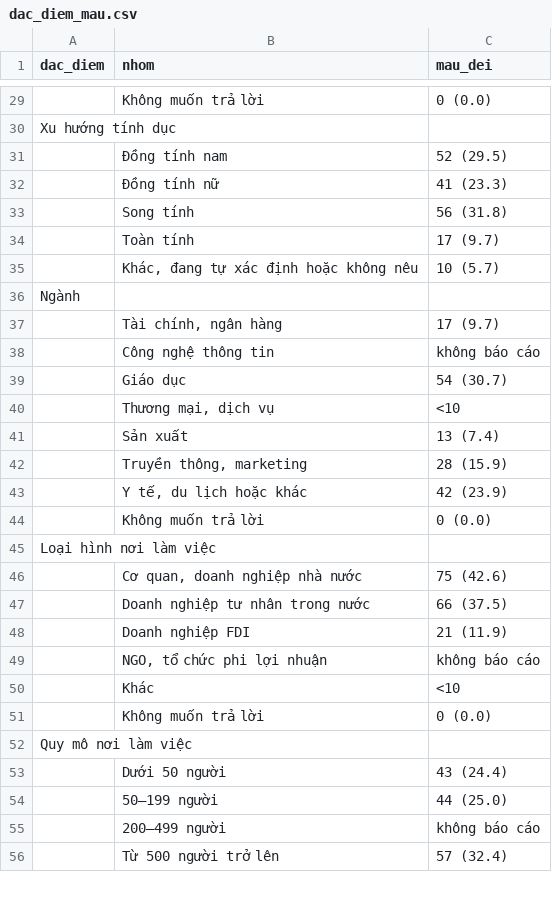
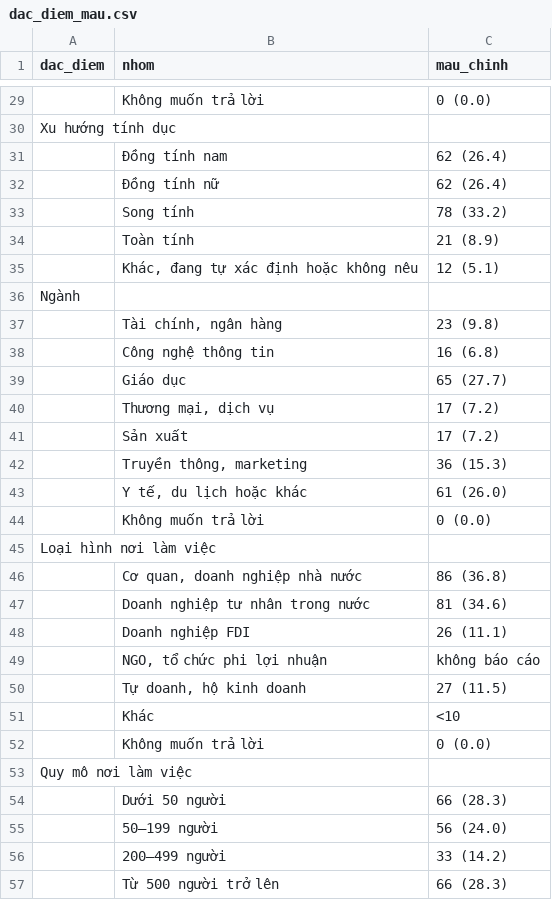
Before and after one commit to tronghoannguyen05/NCKHLGBT, a CSV file: output/tables/python_replication_vi/dac_diem_mau.csv, drawn as a sheet; only a part is shown, gaps mark what is left out; addresses are those after the commit; the diff covers the shown part only; the diff names each change by its address in the sheet, - before the commit and + after, or states it on an @@ line.

```diff
--- a/output/tables/python_replication_vi/dac_diem_mau.csv
+++ b/output/tables/python_replication_vi/dac_diem_mau.csv
-C1: mau_dei
+C1: mau_chinh
-C31 (mau_chinh): 52 (29.5)
+C31 (mau_chinh): 62 (26.4)
-C32 (mau_chinh): 41 (23.3)
+C32 (mau_chinh): 62 (26.4)
-C33 (mau_chinh): 56 (31.8)
+C33 (mau_chinh): 78 (33.2)
-C34 (mau_chinh): 17 (9.7)
+C34 (mau_chinh): 21 (8.9)
-C35 (mau_chinh): 10 (5.7)
+C35 (mau_chinh): 12 (5.1)
-C37 (mau_chinh): 17 (9.7)
+C37 (mau_chinh): 23 (9.8)
-C38 (mau_chinh): không báo cáo
+C38 (mau_chinh): 16 (6.8)
-C39 (mau_chinh): 54 (30.7)
+C39 (mau_chinh): 65 (27.7)
-C40 (mau_chinh): <10
+C40 (mau_chinh): 17 (7.2)
-C41 (mau_chinh): 13 (7.4)
+C41 (mau_chinh): 17 (7.2)
-C42 (mau_chinh): 28 (15.9)
+C42 (mau_chinh): 36 (15.3)
-C43 (mau_chinh): 42 (23.9)
+C43 (mau_chinh): 61 (26.0)
-C46 (mau_chinh): 75 (42.6)
+C46 (mau_chinh): 86 (36.8)
-C47 (mau_chinh): 66 (37.5)
+C47 (mau_chinh): 81 (34.6)
-C48 (mau_chinh): 21 (11.9)
+C48 (mau_chinh): 26 (11.1)
+row 50:  | Tự doanh, hộ kinh doanh | 27 (11.5)
-C54 (mau_chinh): 43 (24.4)
+C54 (mau_chinh): 66 (28.3)
-C55 (mau_chinh): 44 (25.0)
+C55 (mau_chinh): 56 (24.0)
-C56 (mau_chinh): không báo cáo
+C56 (mau_chinh): 33 (14.2)
-C57 (mau_chinh): 57 (32.4)
+C57 (mau_chinh): 66 (28.3)
```
Also changed, not shown: 2 added rows, 2 removed rows and 18 edited cells elsewhere in this file, output/tables/python_replication_vi/cap_tuong_ung.csv, output/tables/python_replication_vi/nguon_ky_thi.csv, 12 other files.
